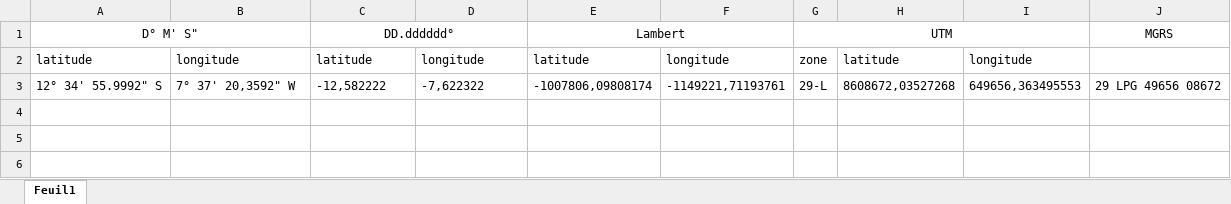
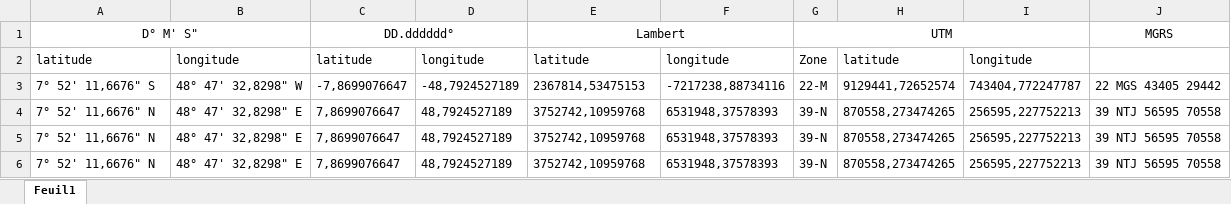
Before and after one commit to 20100dbg/OutilsGeo, an Excel workbook: ConvCoord.xlsm, sheet Feuil1, drawn as a sheet; values as stored, in another font and other column widths than the file's, no borders; charts and pictures not drawn; removed rows and columns are numbered as before the commit, all else as after; the diff names each change by its address in the sheet, - before the commit and + after, or states it on an @@ line.

Commit message:
ajout d'un bouton ViderTableau sur ConvCoord

```diff
--- a/ConvCoord.xlsm (sheet Feuil1)
+++ b/ConvCoord.xlsm (sheet Feuil1)
-G2: zone
+G2: Zone
-row 3: 12° 34' 55.9992" S | 7° 37' 20,3592" W | -12,582222 | -7,622322 | -1007806,09808174 | -1149221,71193761 | 29-L | 8608672,03527268 | 649656,363495553 | 29 LPG 49656 08672
+row 3: 7° 52' 11,6676" S | 48° 47' 32,8298" W | -7,8699076647 | -48,7924527189 | 2367814,53475153 | -7217238,88734116 | 22-M | 9129441,72652574 | 743404,772247787 | 22 MGS 43405 29442
+row 4: 7° 52' 11,6676" N | 48° 47' 32,8298" E | 7,8699076647 | 48,7924527189 | 3752742,10959768 | 6531948,37578393 | 39-N | 870558,273474265 | 256595,227752213 | 39 NTJ 56595 70558
+row 5: 7° 52' 11,6676" N | 48° 47' 32,8298" E | 7,8699076647 | 48,7924527189 | 3752742,10959768 | 6531948,37578393 | 39-N | 870558,273474265 | 256595,227752213 | 39 NTJ 56595 70558
+row 6: 7° 52' 11,6676" N | 48° 47' 32,8298" E | 7,8699076647 | 48,7924527189 | 3752742,10959768 | 6531948,37578393 | 39-N | 870558,273474265 | 256595,227752213 | 39 NTJ 56595 70558
```
Also changed, not shown: charts or pictures, BDD_GONIO_V8.xlsm.
